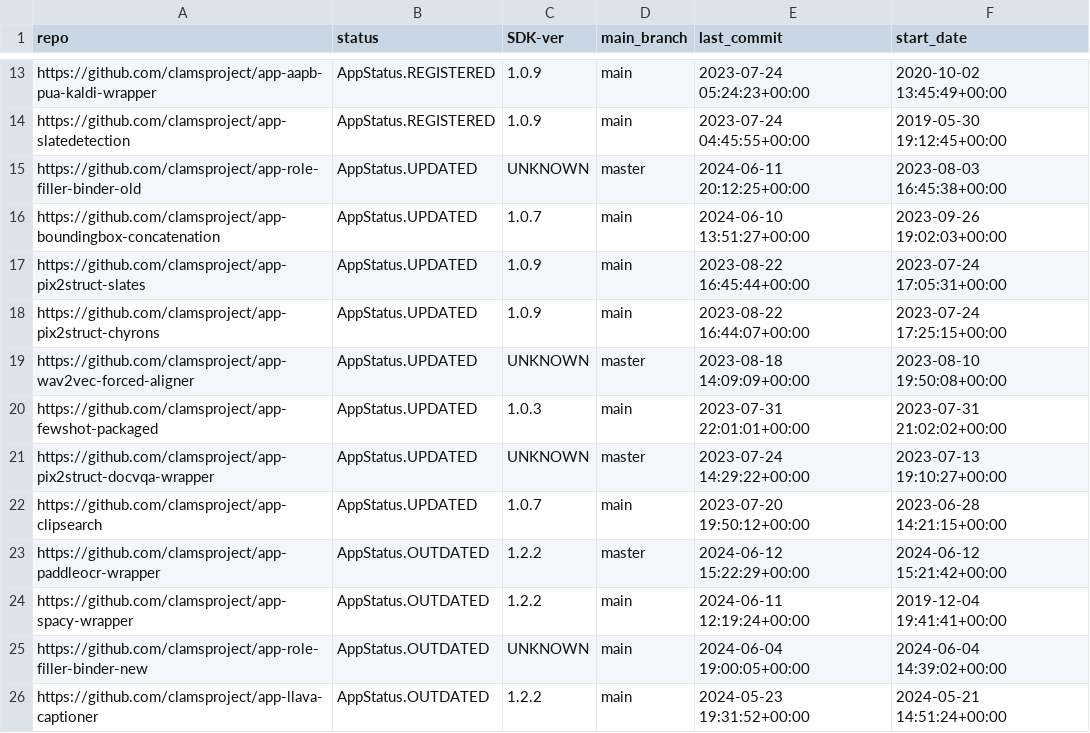
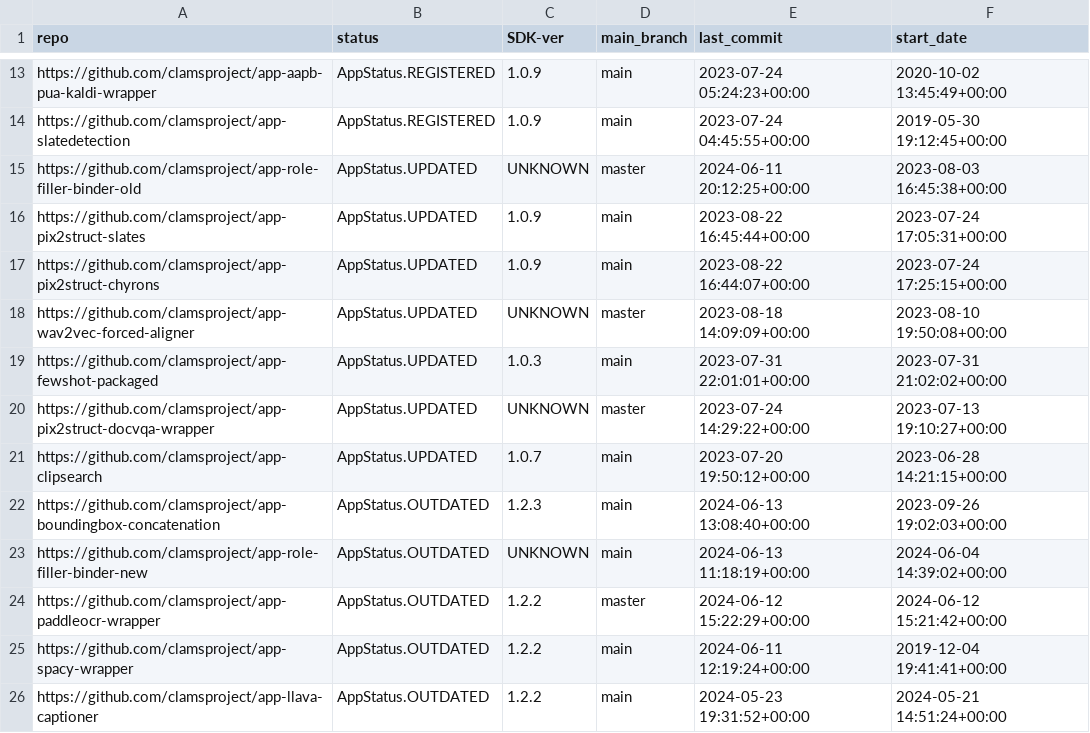
Before and after one commit to keighrim/ghactions-tester, a CSV file: clams-apps-repos.csv, drawn as a sheet; only a part is shown, gaps mark what is left out.

Commit message:
updating app development dashboard file

```diff
--- a/clams-apps-repos.csv
+++ b/clams-apps-repos.csv
@@ -15,3 +15,2 @@ https://github.com/clamsproject/app-slatedetection,AppStatus.REGISTERED,1.0.9,ma
 https://github.com/clamsproject/app-role-filler-binder-old,AppStatus.UPDATED,UNKNOWN,master,2024-06-11 20:12:25+00:00,2023-08-03 16:45:38+00:00
-https://github.com/clamsproject/app-boundingbox-concatenation,AppStatus.UPDATED,1.0.7,main,2024-06-10 13:51:27+00:00,2023-09-26 19:02:03+00:00
 https://github.com/clamsproject/app-pix2struct-slates,AppStatus.UPDATED,1.0.9,main,2023-08-22 16:45:44+00:00,2023-07-24 17:05:31+00:00
@@ -22,5 +21,6 @@ https://github.com/clamsproject/app-pix2struct-docvqa-wrapper,AppStatus.UPDATED,
 https://github.com/clamsproject/app-clipsearch,AppStatus.UPDATED,1.0.7,main,2023-07-20 19:50:12+00:00,2023-06-28 14:21:15+00:00
+https://github.com/clamsproject/app-boundingbox-concatenation,AppStatus.OUTDATED,1.2.3,main,2024-06-13 13:08:40+00:00,2023-09-26 19:02:03+00:00
+https://github.com/clamsproject/app-role-filler-binder-new,AppStatus.OUTDATED,UNKNOWN,main,2024-06-13 11:18:19+00:00,2024-06-04 14:39:02+00:00
 https://github.com/clamsproject/app-paddleocr-wrapper,AppStatus.OUTDATED,1.2.2,master,2024-06-12 15:22:29+00:00,2024-06-12 15:21:42+00:00
 https://github.com/clamsproject/app-spacy-wrapper,AppStatus.OUTDATED,1.2.2,main,2024-06-11 12:19:24+00:00,2019-12-04 19:41:41+00:00
-https://github.com/clamsproject/app-role-filler-binder-new,AppStatus.OUTDATED,UNKNOWN,main,2024-06-04 19:00:05+00:00,2024-06-04 14:39:02+00:00
 https://github.com/clamsproject/app-llava-captioner,AppStatus.OUTDATED,1.2.2,main,2024-05-23 19:31:52+00:00,2024-05-21 14:51:24+00:00
```
